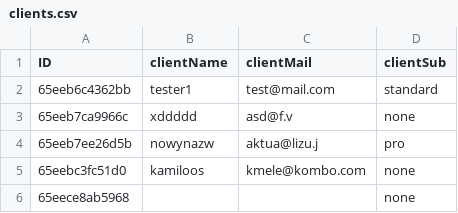
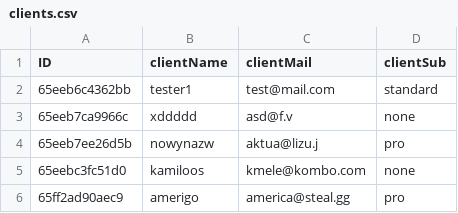
Before and after one commit to MichalZywerKNEI/ERP_PHP, a CSV file: CRM/clients.csv, drawn as a sheet; removed rows and columns are numbered as before the commit, all else as after; the diff names each change by its address in the sheet, - before the commit and + after, or states it on an @@ line.

```diff
--- a/CRM/clients.csv
+++ b/CRM/clients.csv
-row 6: 65eece8ab5968 |  |  | none
+row 6: 65ff2ad90aec9 | amerigo | america@steal.gg | pro
```
Also changed, not shown: 14 other files.
